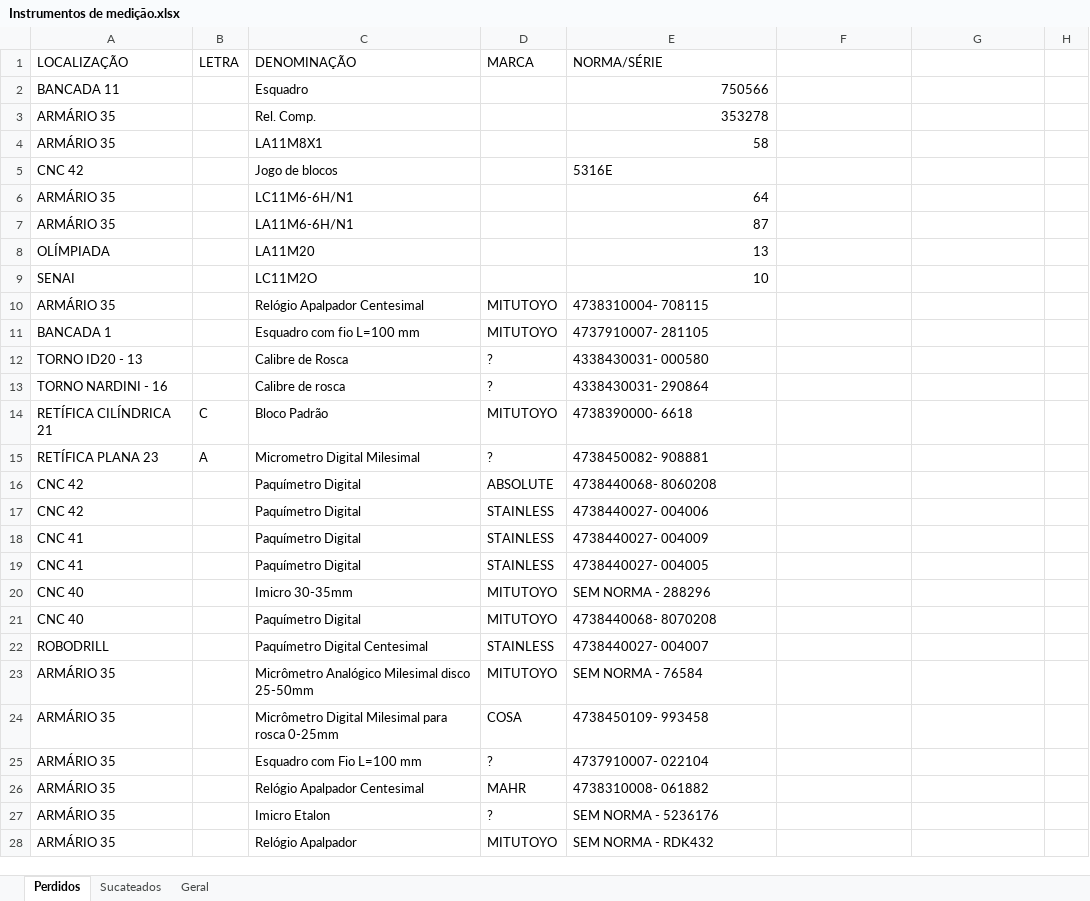
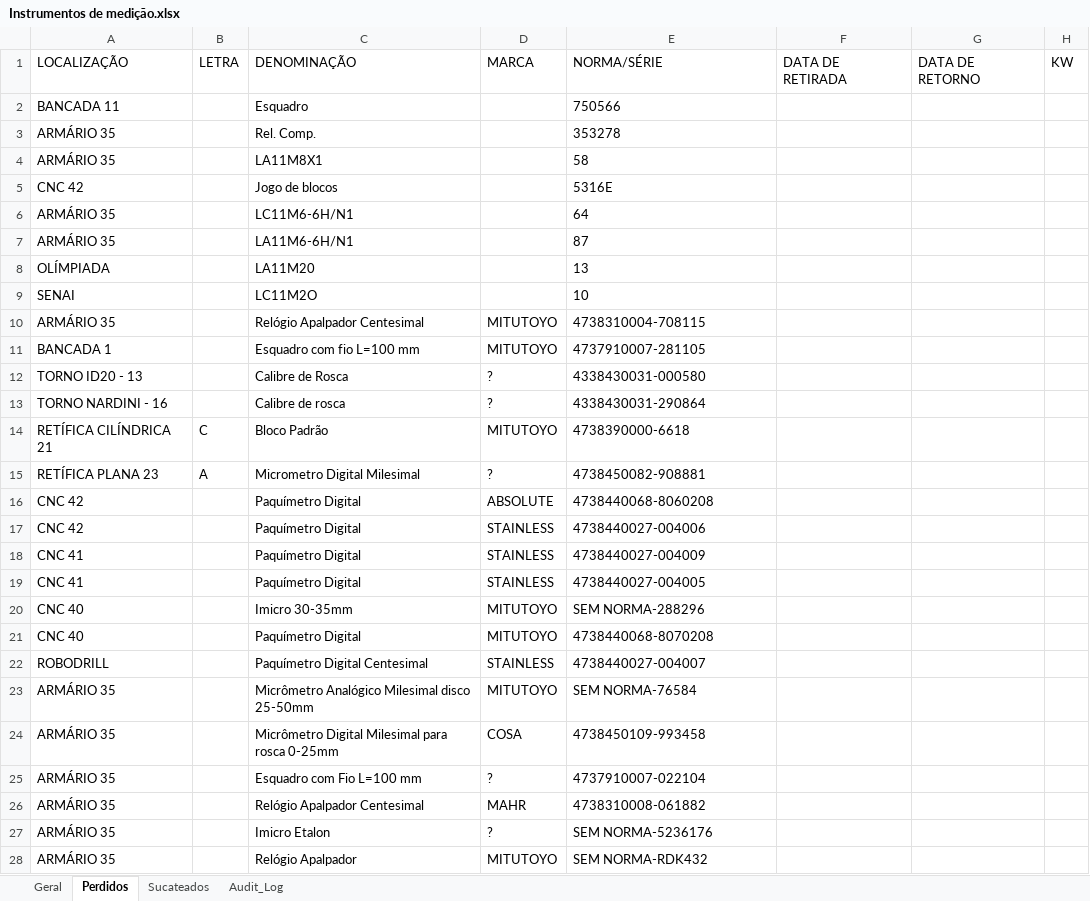
Before and after one commit to cunhanina/IdM, an Excel workbook: Instrumentos de medição.xlsx, sheet Perdidos, drawn as a sheet; only a part is shown; values as stored, in another font and other column widths than the file's, no borders; table styles not drawn; the diff covers the shown part only; the diff names each change by its address in the sheet, - before the commit and + after, or states it on an @@ line.

```diff
--- a/Instrumentos de medição.xlsx (sheet Perdidos)
+++ b/Instrumentos de medição.xlsx (sheet Perdidos)
+sheet tab: Audit_Log
@@ sheet tab order changed: Geral | Perdidos | Sucateados | Audit_Log @@
-F1: (empty)
+F1: DATA DE RETIRADA
-G1: (empty)
+G1: DATA DE RETORNO
-H1: (empty)
+H1: KW
-E2:E4 alignment: right
+E2:E4 alignment: left
-E6:E9 alignment: right
+E6:E9 alignment: left
-E10: 4738310004- 708115
+E10: 4738310004-708115
-E11: 4737910007- 281105
+E11: 4737910007-281105
-E12: 4338430031- 000580
+E12: 4338430031-000580
-E13: 4338430031- 290864
+E13: 4338430031-290864
-E14: 4738390000- 6618
+E14: 4738390000-6618
-E15: 4738450082- 908881
+E15: 4738450082-908881
-E16: 4738440068- 8060208
+E16: 4738440068-8060208
-E17: 4738440027- 004006
+E17: 4738440027-004006
-E18: 4738440027- 004009
+E18: 4738440027-004009
-E19: 4738440027- 004005
+E19: 4738440027-004005
-E20: SEM NORMA - 288296
+E20: SEM NORMA-288296
-E21: 4738440068- 8070208
+E21: 4738440068-8070208
-E22: 4738440027- 004007
+E22: 4738440027-004007
-E23: SEM NORMA - 76584
+E23: SEM NORMA-76584
-E24: 4738450109- 993458
+E24: 4738450109-993458
-E25: 4737910007- 022104
+E25: 4737910007-022104
-E26: 4738310008- 061882
+E26: 4738310008-061882
-E27: SEM NORMA - 5236176
+E27: SEM NORMA-5236176
-E28: SEM NORMA - RDK432
+E28: SEM NORMA-RDK432
```
Also changed, not shown: 5 edited cells elsewhere in this sheet, sheet Geral, sheet Sucateados, 17 other files.
